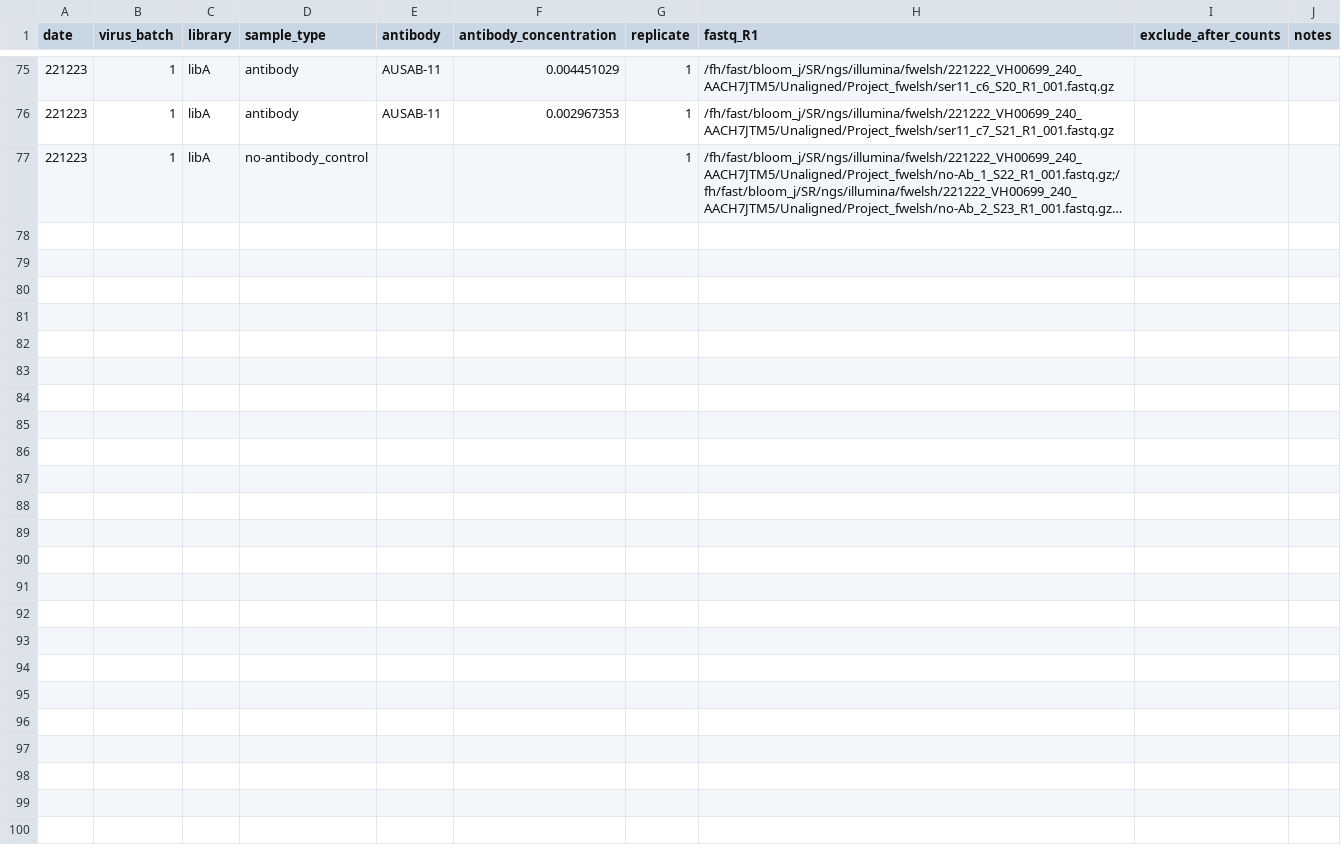
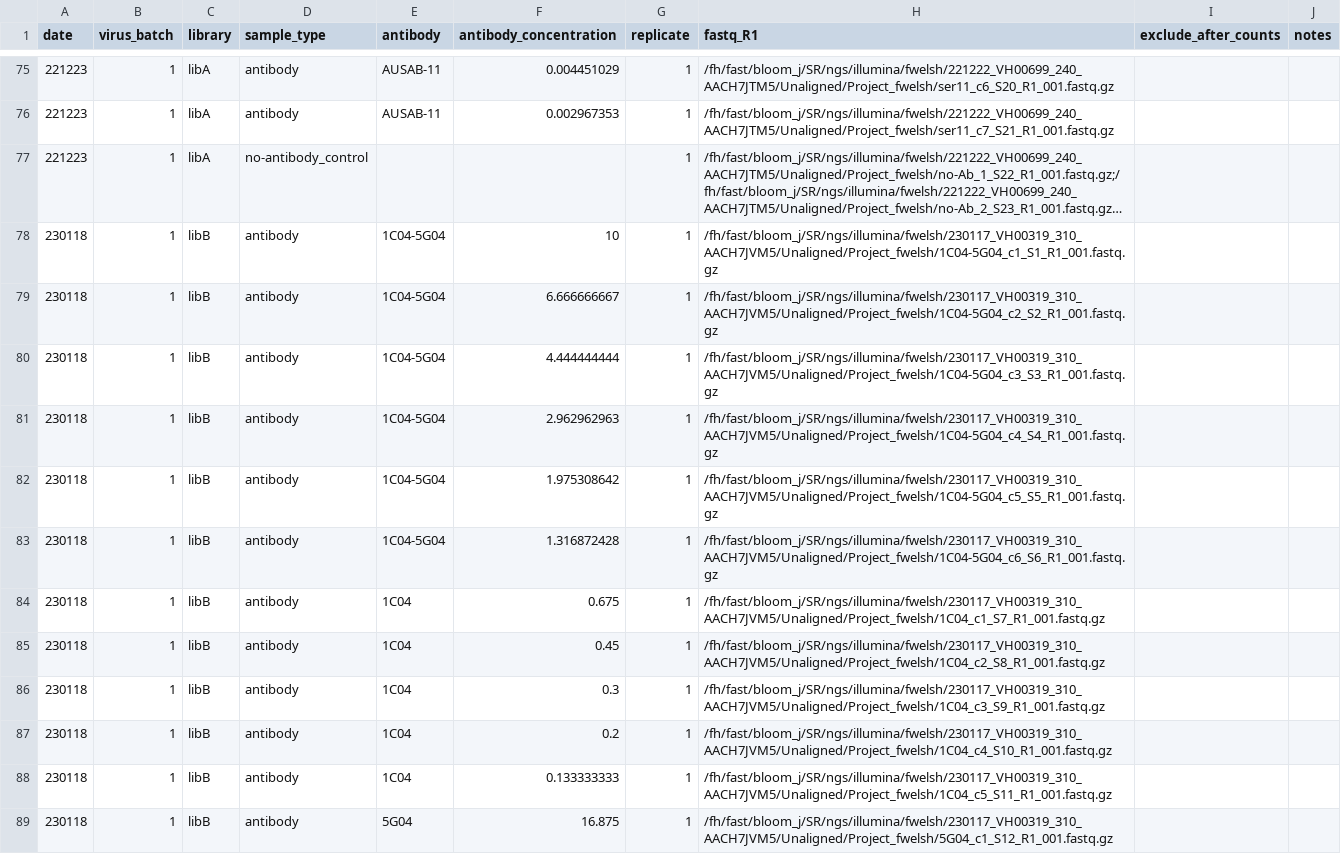
Before and after one commit to sorsinelli/flu_h3_hk19_dms_ic50, a CSV file: data/barcode_runs.csv, drawn as a sheet; only a part is shown, gaps mark what is left out; long unchanged cells end in …; the diff covers the shown part only; the diff names each change by its address in the sheet, - before the commit and + after, or states it on an @@ line.

Commit message:
add barcode run files

```diff
--- a/data/barcode_runs.csv
+++ b/data/barcode_runs.csv
+row 78: 230118 | 1 | libB | antibody | 1C04-5G04 | 10 | 1 | /fh/fast/bloom_j/SR/ngs/illumina/fwelsh/230117_VH00319_310_AACH7JVM5/Unaligned/Project_fwelsh/1C04-5G04_c1_S1_R1_001.fastq.gz
+row 79: 230118 | 1 | libB | antibody | 1C04-5G04 | 6.666666667 | 1 | /fh/fast/bloom_j/SR/ngs/illumina/fwelsh/230117_VH00319_310_AACH7JVM5/Unaligned/Project_fwelsh/1C04-5G04_c2_S2_R1_001.fastq.gz
+row 80: 230118 | 1 | libB | antibody | 1C04-5G04 | 4.444444444 | 1 | /fh/fast/bloom_j/SR/ngs/illumina/fwelsh/230117_VH00319_310_AACH7JVM5/Unaligned/Project_fwelsh/1C04-5G04_c3_S3_R1_001.fastq.gz
+row 81: 230118 | 1 | libB | antibody | 1C04-5G04 | 2.962962963 | 1 | /fh/fast/bloom_j/SR/ngs/illumina/fwelsh/230117_VH00319_310_AACH7JVM5/Unaligned/Project_fwelsh/1C04-5G04_c4_S4_R1_001.fastq.gz
+row 82: 230118 | 1 | libB | antibody | 1C04-5G04 | 1.975308642 | 1 | /fh/fast/bloom_j/SR/ngs/illumina/fwelsh/230117_VH00319_310_AACH7JVM5/Unaligned/Project_fwelsh/1C04-5G04_c5_S5_R1_001.fastq.gz
+row 83: 230118 | 1 | libB | antibody | 1C04-5G04 | 1.316872428 | 1 | /fh/fast/bloom_j/SR/ngs/illumina/fwelsh/230117_VH00319_310_AACH7JVM5/Unaligned/Project_fwelsh/1C04-5G04_c6_S6_R1_001.fastq.gz
+row 84: 230118 | 1 | libB | antibody | 1C04 | 0.675 | 1 | /fh/fast/bloom_j/SR/ngs/illumina/fwelsh/230117_VH00319_310_AACH7JVM5/Unaligned/Project_fwelsh/1C04_c1_S7_R1_001.fastq.gz
+row 85: 230118 | 1 | libB | antibody | 1C04 | 0.45 | 1 | /fh/fast/bloom_j/SR/ngs/illumina/fwelsh/230117_VH00319_310_AACH7JVM5/Unaligned/Project_fwelsh/1C04_c2_S8_R1_001.fastq.gz
+row 86: 230118 | 1 | libB | antibody | 1C04 | 0.3 | 1 | /fh/fast/bloom_j/SR/ngs/illumina/fwelsh/230117_VH00319_310_AACH7JVM5/Unaligned/Project_fwelsh/1C04_c3_S9_R1_001.fastq.gz
+row 87: 230118 | 1 | libB | antibody | 1C04 | 0.2 | 1 | /fh/fast/bloom_j/SR/ngs/illumina/fwelsh/230117_VH00319_310_AACH7JVM5/Unaligned/Project_fwelsh/1C04_c4_S10_R1_001.fastq.gz
+row 88: 230118 | 1 | libB | antibody | 1C04 | 0.133333333 | 1 | /fh/fast/bloom_j/SR/ngs/illumina/fwelsh/230117_VH00319_310_AACH7JVM5/Unaligned/Project_fwelsh/1C04_c5_S11_R1_001.fastq.gz
+row 89: 230118 | 1 | libB | antibody | 5G04 | 16.875 | 1 | /fh/fast/bloom_j/SR/ngs/illumina/fwelsh/230117_VH00319_310_AACH7JVM5/Unaligned/Project_fwelsh/5G04_c1_S12_R1_001.fastq.gz
```
Also changed, not shown: 12 added rows elsewhere in this file.
